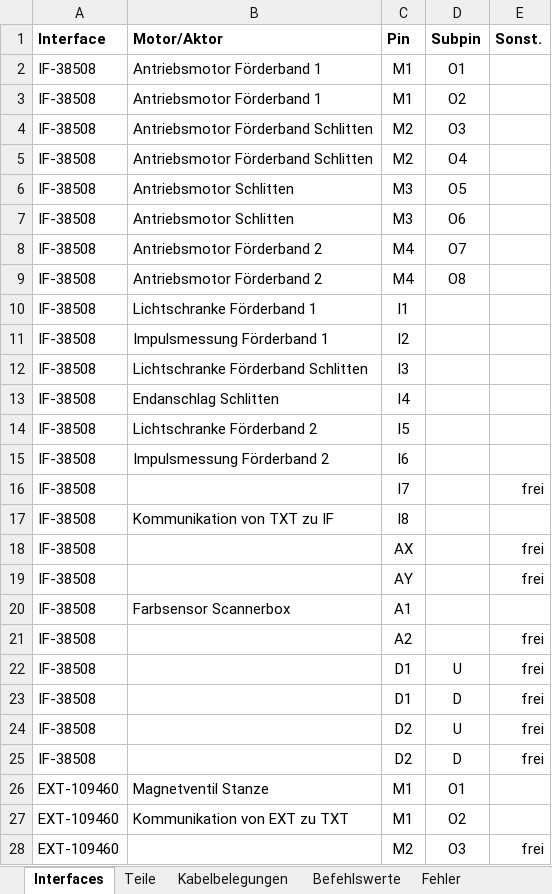
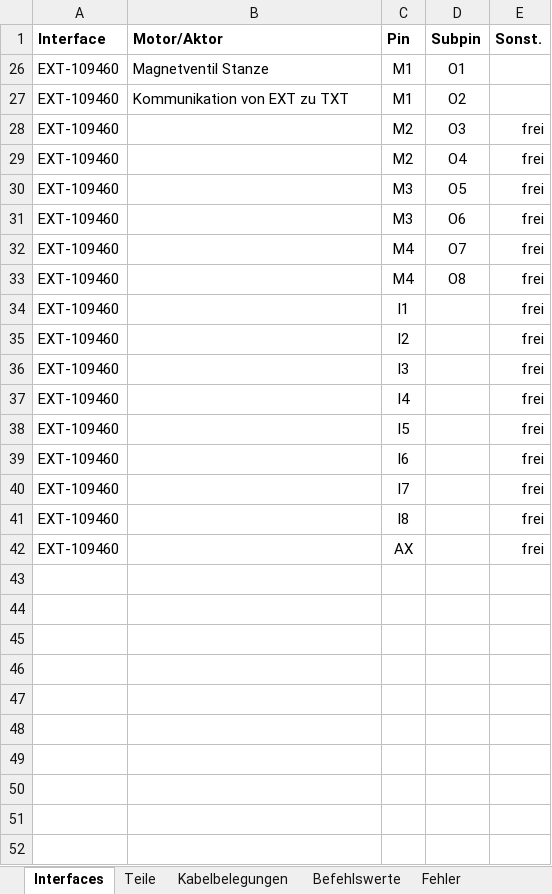
Before and after one commit to ski7777/ft-industry, an Excel workbook: doc/Dokumentation.xlsx, sheet Interfaces, drawn as a sheet; only a part is shown; the shorter side is filled out with more unchanged rows; values as stored, in another font and other column widths than the file's, no borders; charts and pictures and conditional formats not drawn; the diff names each change by its address in the sheet, - before the commit and + after, or states it on an @@ line.

```diff
--- a/doc/Dokumentation.xlsx (sheet Interfaces)
+++ b/doc/Dokumentation.xlsx (sheet Interfaces)
@@ row 2 hidden: IF-38508 | Antriebsmotor Förderband 1 | M1 | O1 @@
@@ row 3 hidden: IF-38508 | Antriebsmotor Förderband 1 | M1 | O2 @@
@@ row 4 hidden: IF-38508 | Antriebsmotor Förderband Schlitten | M2 | O3 @@
@@ row 5 hidden: IF-38508 | Antriebsmotor Förderband Schlitten | M2 | O4 @@
@@ row 6 hidden: IF-38508 | Antriebsmotor Schlitten | M3 | O5 @@
@@ row 7 hidden: IF-38508 | Antriebsmotor Schlitten | M3 | O6 @@
@@ row 8 hidden: IF-38508 | Antriebsmotor Förderband 2 | M4 | O7 @@
@@ row 9 hidden: IF-38508 | Antriebsmotor Förderband 2 | M4 | O8 @@
@@ row 10 hidden: IF-38508 | Lichtschranke Förderband 1 | I1 @@
@@ row 11 hidden: IF-38508 | Impulsmessung Förderband 1 | I2 @@
@@ row 12 hidden: IF-38508 | Lichtschranke Förderband Schlitten | I3 @@
@@ row 13 hidden: IF-38508 | Endanschlag Schlitten | I4 @@
@@ row 14 hidden: IF-38508 | Lichtschranke Förderband 2 | I5 @@
@@ row 15 hidden: IF-38508 | Impulsmessung Förderband 2 | I6 @@
@@ row 16 hidden: IF-38508 |  | I7 |  | frei @@
@@ row 17 hidden: IF-38508 | Kommunikation von TXT zu IF | I8 @@
@@ row 18 hidden: IF-38508 |  | AX |  | frei @@
@@ row 19 hidden: IF-38508 |  | AY |  | frei @@
@@ row 20 hidden: IF-38508 | Farbsensor Scannerbox | A1 @@
@@ row 21 hidden: IF-38508 |  | A2 |  | frei @@
@@ row 22 hidden: IF-38508 |  | D1 | U | frei @@
@@ row 23 hidden: IF-38508 |  | D1 | D | frei @@
@@ row 24 hidden: IF-38508 |  | D2 | U | frei @@
@@ row 25 hidden: IF-38508 |  | D2 | D | frei @@
```
Also changed, not shown: sheet Kabelbelegungen, charts or pictures.
